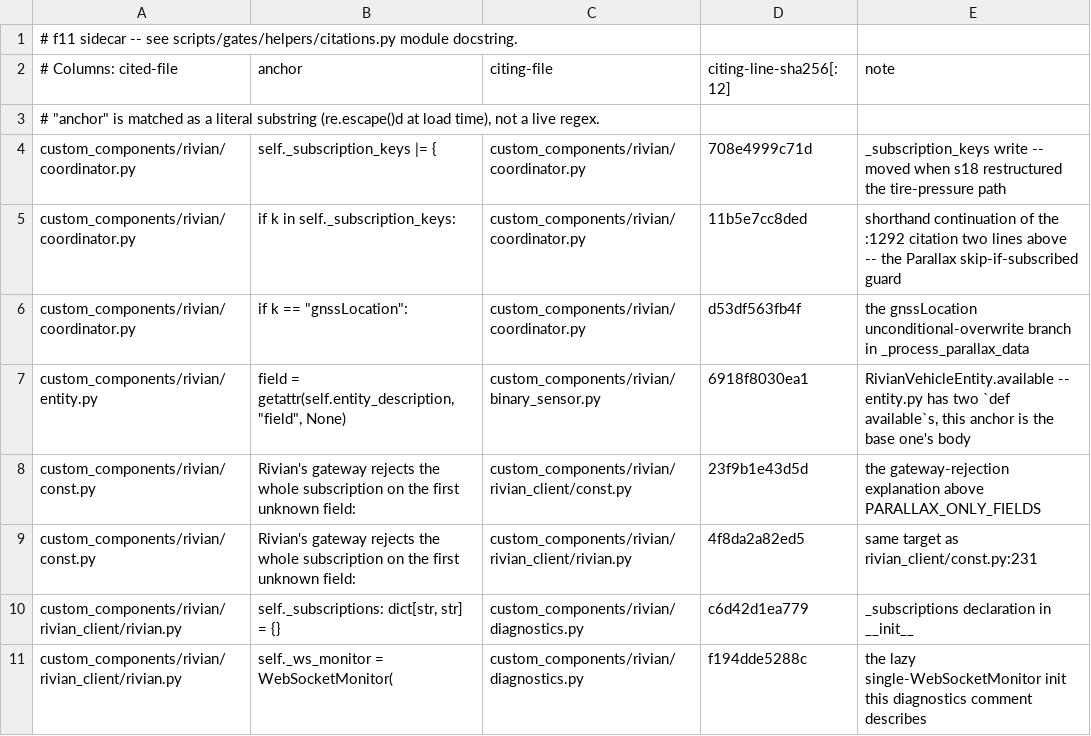
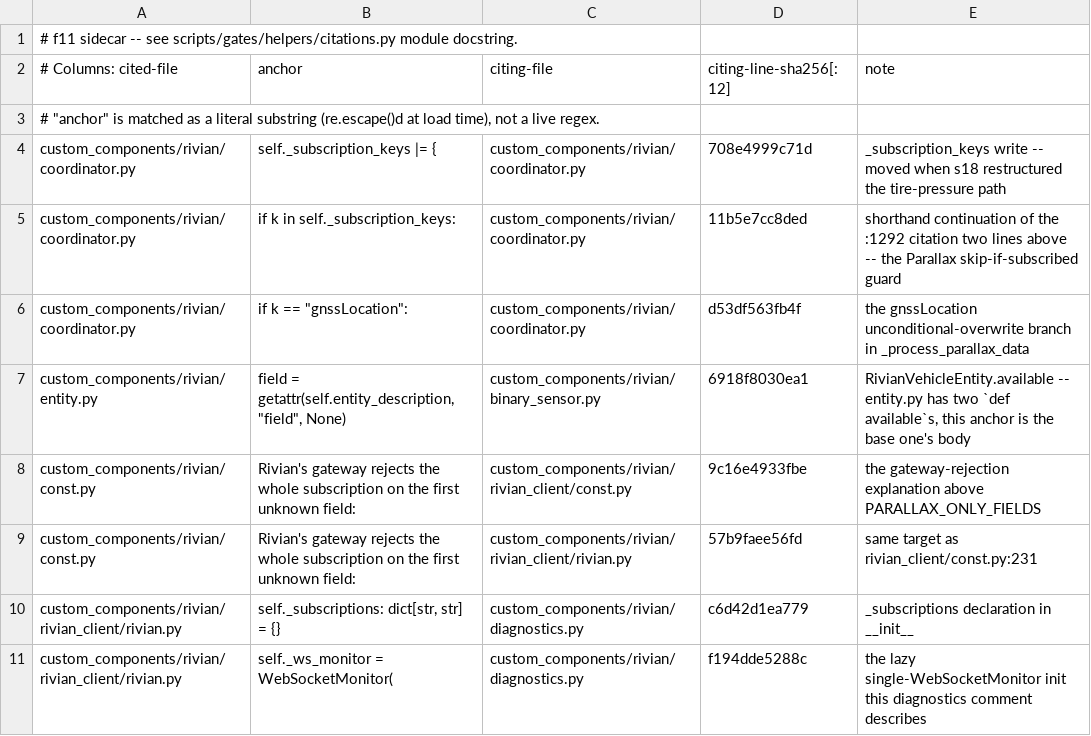
Before and after one commit to jrgutier/home-assistant-rivian, a TSV file: scripts/gates/helpers/code_anchors.tsv, drawn as a sheet; only a part is shown.

```diff
--- a/scripts/gates/helpers/code_anchors.tsv
+++ b/scripts/gates/helpers/code_anchors.tsv
@@ -7,4 +7,4 @@ custom_components/rivian/coordinator.py	if k == "gnssLocation":	custom_component
 custom_components/rivian/entity.py	field = getattr(self.entity_description, "field", None)	custom_components/rivian/binary_sensor.py	6918f8030ea1	RivianVehicleEntity.available -- entity.py has two `def available`s, this anchor is the base one's body
-custom_components/rivian/const.py	Rivian's gateway rejects the whole subscription on the first unknown field:	custom_components/rivian/rivian_client/const.py	23f9b1e43d5d	the gateway-rejection explanation above PARALLAX_ONLY_FIELDS
-custom_components/rivian/const.py	Rivian's gateway rejects the whole subscription on the first unknown field:	custom_components/rivian/rivian_client/rivian.py	4f8da2a82ed5	same target as rivian_client/const.py:231
+custom_components/rivian/const.py	Rivian's gateway rejects the whole subscription on the first unknown field:	custom_components/rivian/rivian_client/const.py	9c16e4933fbe	the gateway-rejection explanation above PARALLAX_ONLY_FIELDS
+custom_components/rivian/const.py	Rivian's gateway rejects the whole subscription on the first unknown field:	custom_components/rivian/rivian_client/rivian.py	57b9faee56fd	same target as rivian_client/const.py:231
 custom_components/rivian/rivian_client/rivian.py	self._subscriptions: dict[str, str] = {}	custom_components/rivian/diagnostics.py	c6d42d1ea779	_subscriptions declaration in __init__
```
Also changed, not shown: 16 other files.
